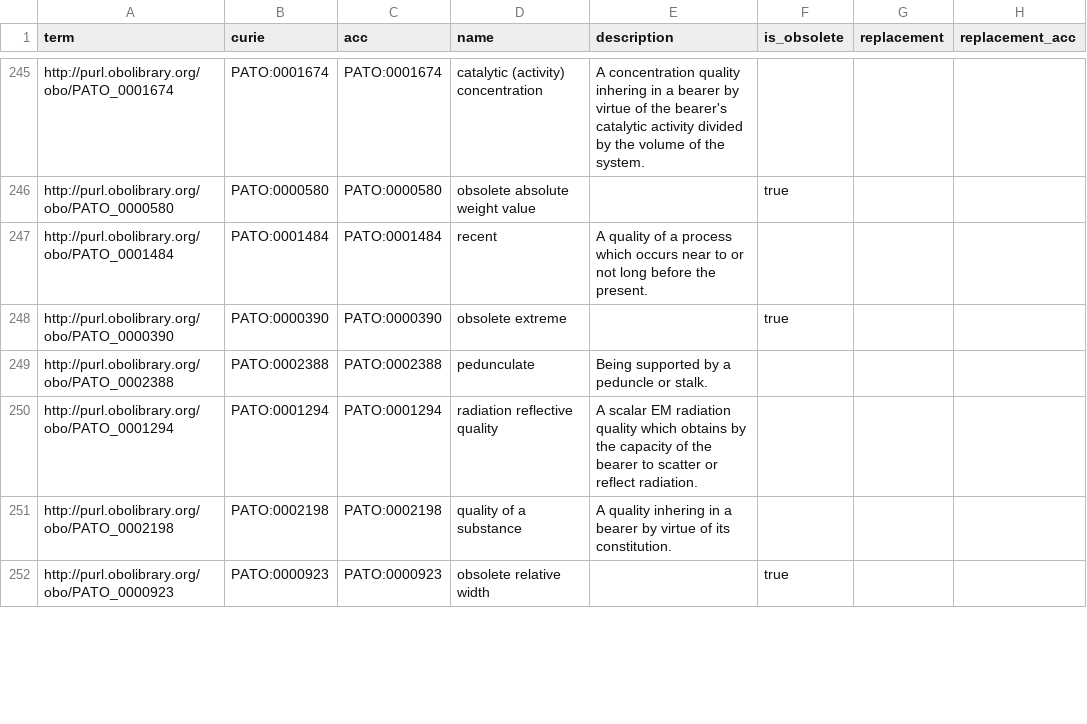
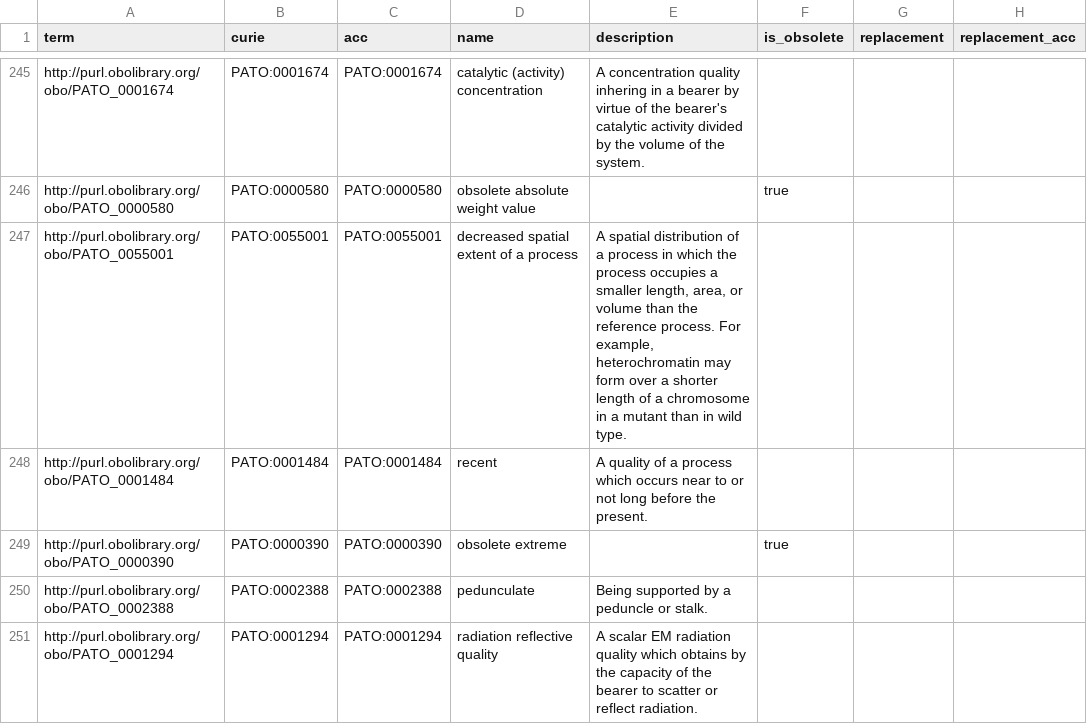
Before and after one commit to monarch-ebi-dev/impc-ontology-pipeline, a CSV file: tables/pato.csv, drawn as a sheet; only a part is shown, gaps mark what is left out; the shorter side is filled out with more unchanged rows; the diff covers the shown part only.

```diff
--- a/tables/pato.csv
+++ b/tables/pato.csv
@@ -246,2 +246,3 @@ http://purl.obolibrary.org/obo/PATO_0001674,PATO:0001674,PATO:0001674,catalytic
 http://purl.obolibrary.org/obo/PATO_0000580,PATO:0000580,PATO:0000580,obsolete absolute weight value,,true,,
+http://purl.obolibrary.org/obo/PATO_0055001,PATO:0055001,PATO:0055001,decreased spatial extent of a process,"A spatial distribution of a process in which the process occupies a smaller length, area, or volume than the reference process. For example, heterochromatin may form over a shorter length of a chromosome in a mutant than in wild type.",,,
 http://purl.obolibrary.org/obo/PATO_0001484,PATO:0001484,PATO:0001484,recent,A quality of a process which occurs near to or not long before the present.,,,
```
Also changed, not shown: 14 added rows, 9 moved rows and 2 edited cells elsewhere in this file, tables/eco.csv, tables/emapa.csv, 9 other files.
